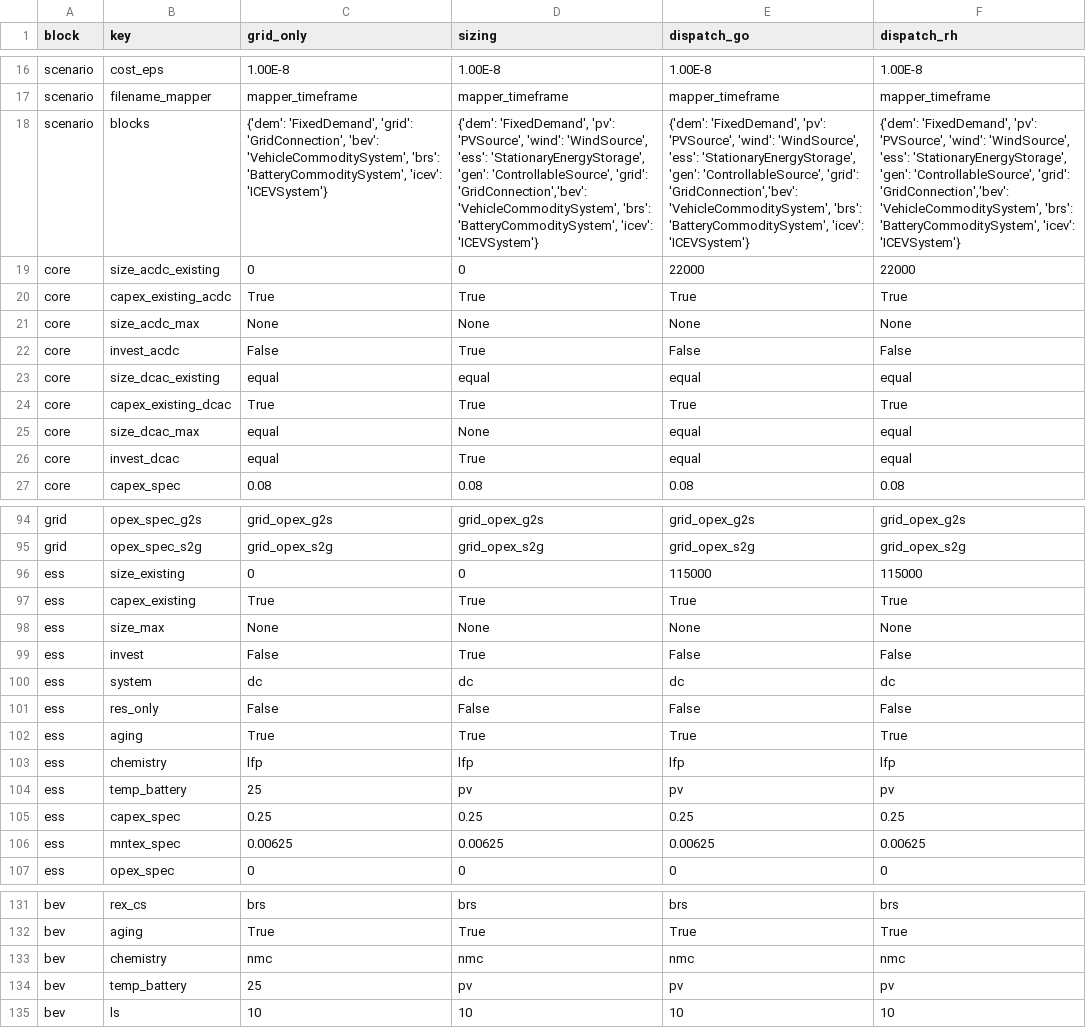
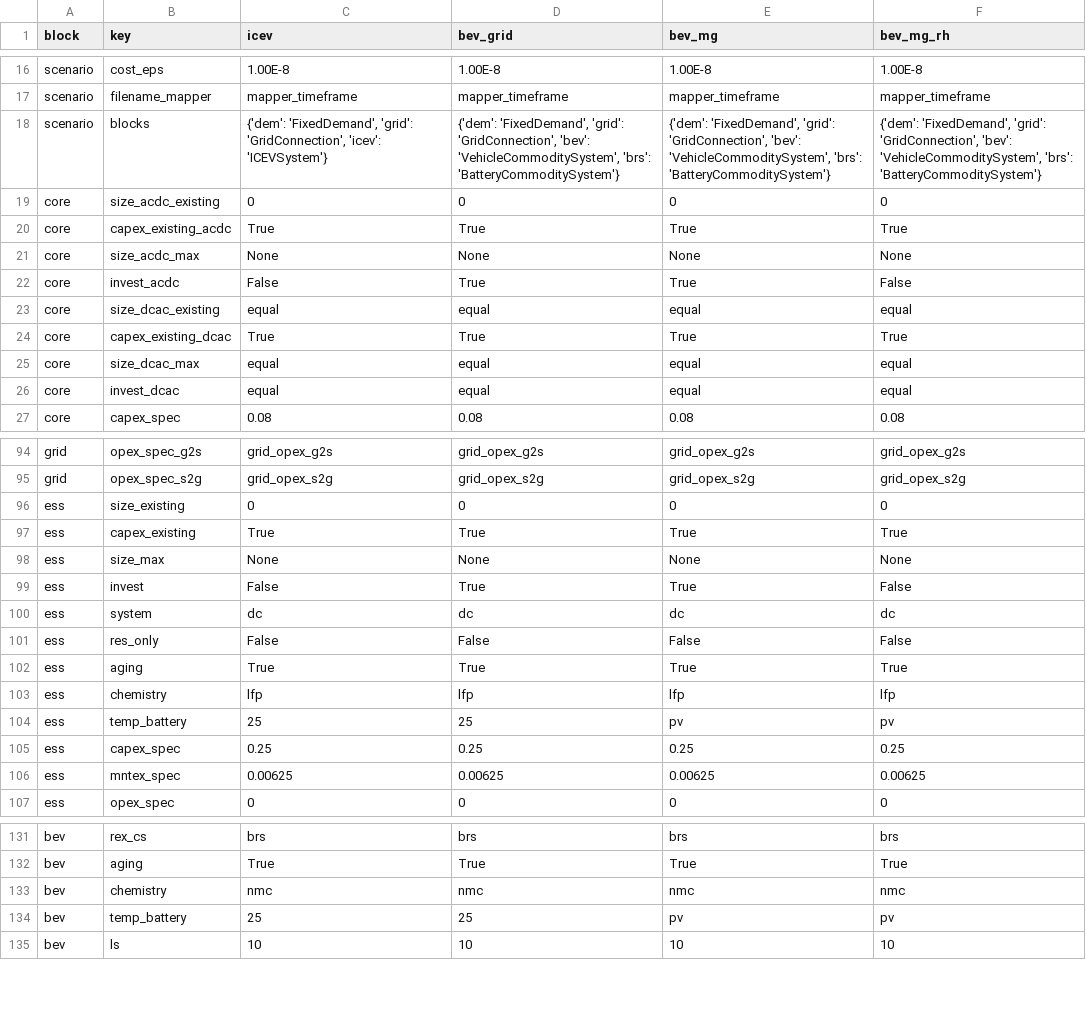
Before and after one commit to TUMFTM/REVOL-E-TION, a CSV file: example/scenarios_example.csv, drawn as a sheet; only a part is shown, gaps mark what is left out; the diff covers the shown part only; the diff names each change by its address in the sheet, - before the commit and + after, or states it on an @@ line.

```diff
--- a/example/scenarios_example.csv
+++ b/example/scenarios_example.csv
-C1: grid_only
+C1: icev
-D1: sizing
+D1: bev_grid
-E1: dispatch_go
+E1: bev_mg
-F1: dispatch_rh
+F1: bev_mg_rh
-C18 (icev): …'grid': 'GridConnection', 'bev': 'VehicleCommoditySystem', 'brs': 'BatteryCommoditySystem', 'icev': 'ICEVSystem'}
+C18 (icev): …'grid': 'GridConnection', 'icev': 'ICEVSystem'}
-D18 (bev_grid): {'dem': 'FixedDemand', 'pv': 'PVSource', 'wind': 'WindSource', 'ess': 'StationaryEnergyStorage', 'gen': 'ControllableSource', 'grid': 'GridConnection','bev': 'VehicleCommoditySystem', 'brs': 'BatteryCommoditySystem', 'icev': 'ICEVSystem'}
+D18 (bev_grid): {'dem': 'FixedDemand', 'grid': 'GridConnection', 'bev': 'VehicleCommoditySystem', 'brs': 'BatteryCommoditySystem'}
-E18 (bev_mg): {'dem': 'FixedDemand', 'pv': 'PVSource', 'wind': 'WindSource', 'ess': 'StationaryEnergyStorage', 'gen': 'ControllableSource', 'grid': 'GridConnection','bev': 'VehicleCommoditySystem', 'brs': 'BatteryCommoditySystem', 'icev': 'ICEVSystem'}
+E18 (bev_mg): {'dem': 'FixedDemand', 'grid': 'GridConnection', 'bev': 'VehicleCommoditySystem', 'brs': 'BatteryCommoditySystem'}
-F18 (bev_mg_rh): {'dem': 'FixedDemand', 'pv': 'PVSource', 'wind': 'WindSource', 'ess': 'StationaryEnergyStorage', 'gen': 'ControllableSource', 'grid': 'GridConnection','bev': 'VehicleCommoditySystem', 'brs': 'BatteryCommoditySystem', 'icev': 'ICEVSystem'}
+F18 (bev_mg_rh): {'dem': 'FixedDemand', 'grid': 'GridConnection', 'bev': 'VehicleCommoditySystem', 'brs': 'BatteryCommoditySystem'}
-E19 (bev_mg): 22000
+E19 (bev_mg): 0
-F19 (bev_mg_rh): 22000
+F19 (bev_mg_rh): 0
-E22 (bev_mg): False
+E22 (bev_mg): True
-D25 (bev_grid): None
+D25 (bev_grid): equal
-D26 (bev_grid): True
+D26 (bev_grid): equal
-E96 (bev_mg): 115000
+E96 (bev_mg): 0
-F96 (bev_mg_rh): 115000
+F96 (bev_mg_rh): 0
-E99 (bev_mg): False
+E99 (bev_mg): True
-D104 (bev_grid): pv
+D104 (bev_grid): 25
-D134 (bev_grid): pv
+D134 (bev_grid): 25
```
Also changed, not shown: 6 added rows, 2 removed rows and 44 edited cells elsewhere in this file, 1 other file.
